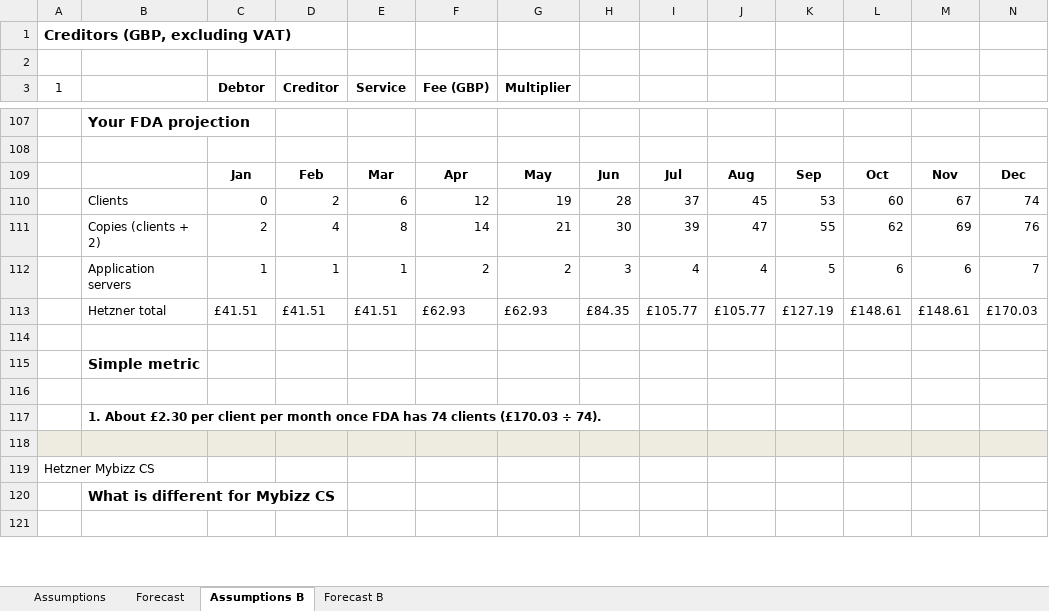
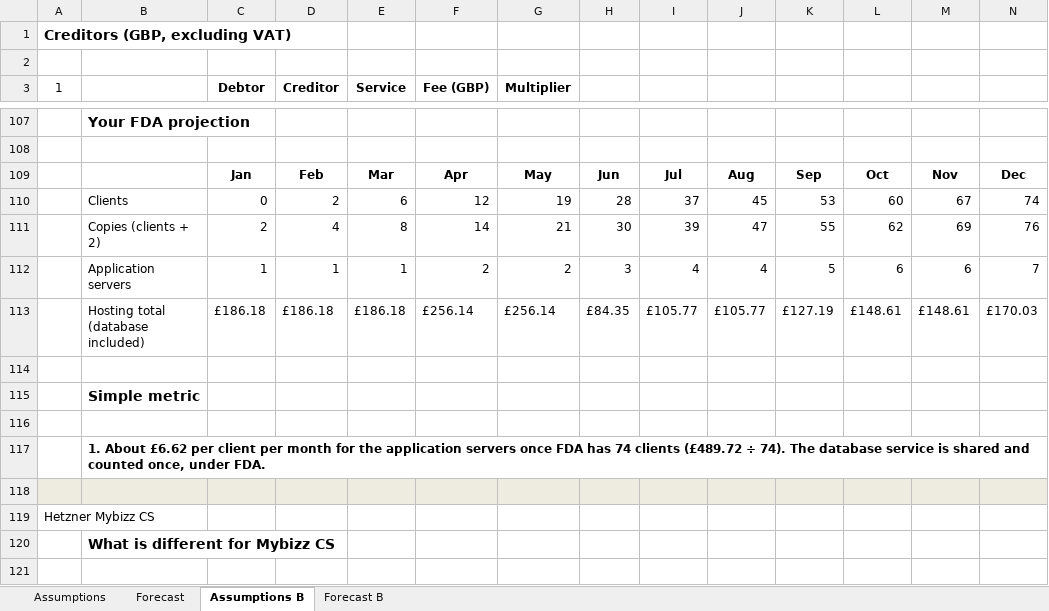
Before and after one commit to sassycomapp/data-mybizz-mgt, an Excel workbook: business/mybizz-live/mybizz-live-budget.xlsx, sheet Assumptions B, drawn as a sheet; only a part is shown, gaps mark what is left out; values as stored, in another font and other column widths than the file's, no borders; the diff covers the shown part only; the diff names each change by its address in the sheet, - before the commit and + after, or states it on an @@ line.

```diff
--- a/business/mybizz-live/mybizz-live-budget.xlsx (sheet Assumptions B)
+++ b/business/mybizz-live/mybizz-live-budget.xlsx (sheet Assumptions B)
-B113: Hetzner total
+B113: Hosting total (database included)
-C113 (Debtor): £41.51
+C113 (Debtor): £186.18
-D113 (Creditor): £41.51
+D113 (Creditor): £186.18
-E113 (Service): £41.51
+E113 (Service): £186.18
-F113 (Fee (GBP)): £62.93
+F113 (Fee (GBP)): £256.14
-G113 (Multiplier): £62.93
+G113 (Multiplier): £256.14
-B117: 1. About £2.30 per client per month once FDA has 74 clients (£170.03 ÷ 74).
+B117: 1. About £6.62 per client per month for the application servers once FDA has 74 clients (£489.72 ÷ 74). The database service is shared and counted once, under FDA.
```
Also changed, not shown: 2 added rows, 2 removed rows and 48 edited cells elsewhere in this sheet, sheet Forecast B, sheet Forecast, sheet Assumptions, 3 other files.
